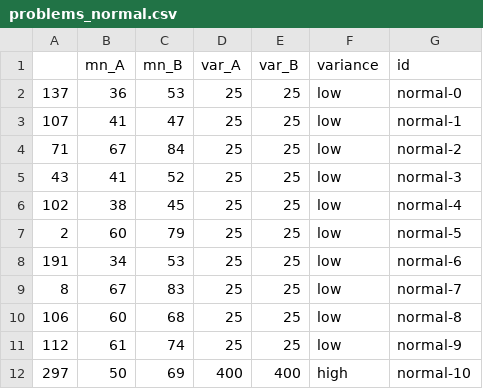
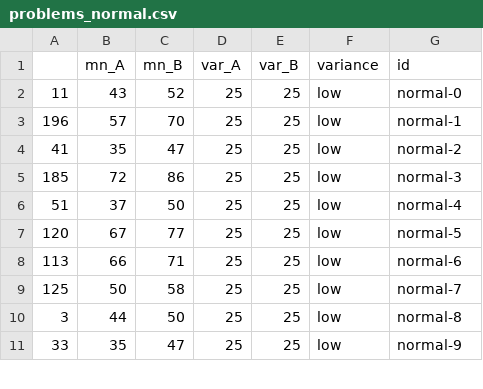
Before and after one commit to dmarkant/chase-exp-demo, a CSV file: static/problems_normal.csv, drawn as a sheet; only a part is shown; the diff covers the shown part only.

```diff
--- a/static/problems_normal.csv
+++ b/static/problems_normal.csv
@@ -1,12 +1,11 @@
 ,mn_A,mn_B,var_A,var_B,variance,id
-137,36,53,25,25,low,normal-0
-107,41,47,25,25,low,normal-1
-71,67,84,25,25,low,normal-2
-43,41,52,25,25,low,normal-3
-102,38,45,25,25,low,normal-4
-2,60,79,25,25,low,normal-5
-191,34,53,25,25,low,normal-6
-8,67,83,25,25,low,normal-7
-106,60,68,25,25,low,normal-8
-112,61,74,25,25,low,normal-9
-297,50,69,400,400,high,normal-10
+11,43,52,25,25,low,normal-0
+196,57,70,25,25,low,normal-1
+41,35,47,25,25,low,normal-2
+185,72,86,25,25,low,normal-3
+51,37,50,25,25,low,normal-4
+120,67,77,25,25,low,normal-5
+113,66,71,25,25,low,normal-6
+125,50,58,25,25,low,normal-7
+3,44,50,25,25,low,normal-8
+33,35,47,25,25,low,normal-9
```
Also changed, not shown: 1 added row and 26 edited cells elsewhere in this file, static/problems_binary.csv.
